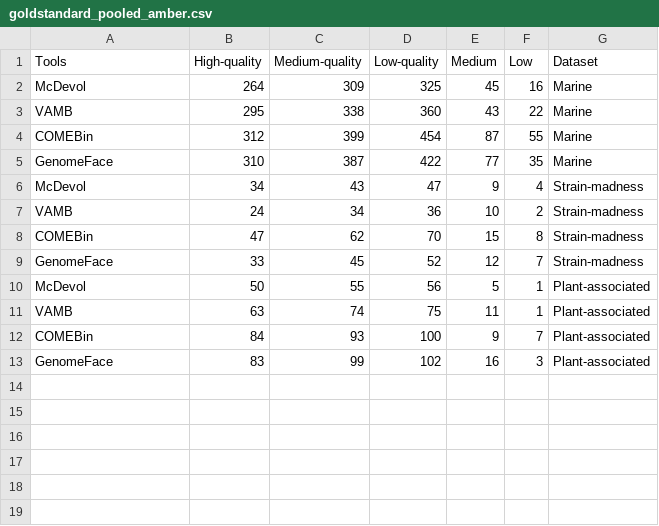
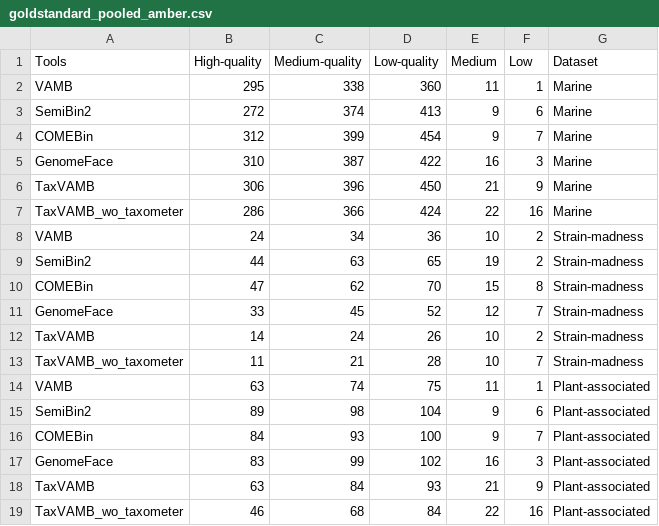
Before and after one commit to soedinglab/binning_benchmarking, a CSV file: results/goldstandard_pooled_amber.csv, drawn as a sheet.

```diff
--- a/results/goldstandard_pooled_amber.csv
+++ b/results/goldstandard_pooled_amber.csv
@@ -1,13 +1,19 @@
 Tools	High-quality	Medium-quality	Low-quality	Medium	Low	Dataset
-McDevol	264	309	325	45	16	Marine
-VAMB	295	338	360	43	22	Marine
-COMEBin	312	399	454	87	55	Marine
-GenomeFace	310	387	422	77	35	Marine
-McDevol	34	43	47	9	4	Strain-madness
+VAMB	295	338	360	11	1	Marine
+SemiBin2	272	374	413	9	6	Marine
+COMEBin	312	399	454	9	7	Marine
+GenomeFace	310	387	422	16	3	Marine
+TaxVAMB	306	396	450	21	9	Marine
+TaxVAMB_wo_taxometer	286	366	424	22	16	Marine
 VAMB	24	34	36	10	2	Strain-madness
+SemiBin2	44	63	65	19	2	Strain-madness
 COMEBin	47	62	70	15	8	Strain-madness
 GenomeFace	33	45	52	12	7	Strain-madness
-McDevol	50	55	56	5	1	Plant-associated
+TaxVAMB	14	24	26	10	2	Strain-madness
+TaxVAMB_wo_taxometer	11	21	28	10	7	Strain-madness
 VAMB	63	74	75	11	1	Plant-associated
+SemiBin2	89	98	104	9	6	Plant-associated
 COMEBin	84	93	100	9	7	Plant-associated
 GenomeFace	83	99	102	16	3	Plant-associated
+TaxVAMB	63	84	93	21	9	Plant-associated
+TaxVAMB_wo_taxometer	46	68	84	22	16	Plant-associated
```
Also changed, not shown: results/AMBER_accuracy.csv, results/AMBER_average_purity_completeness_bp.csv, 8 other files.
